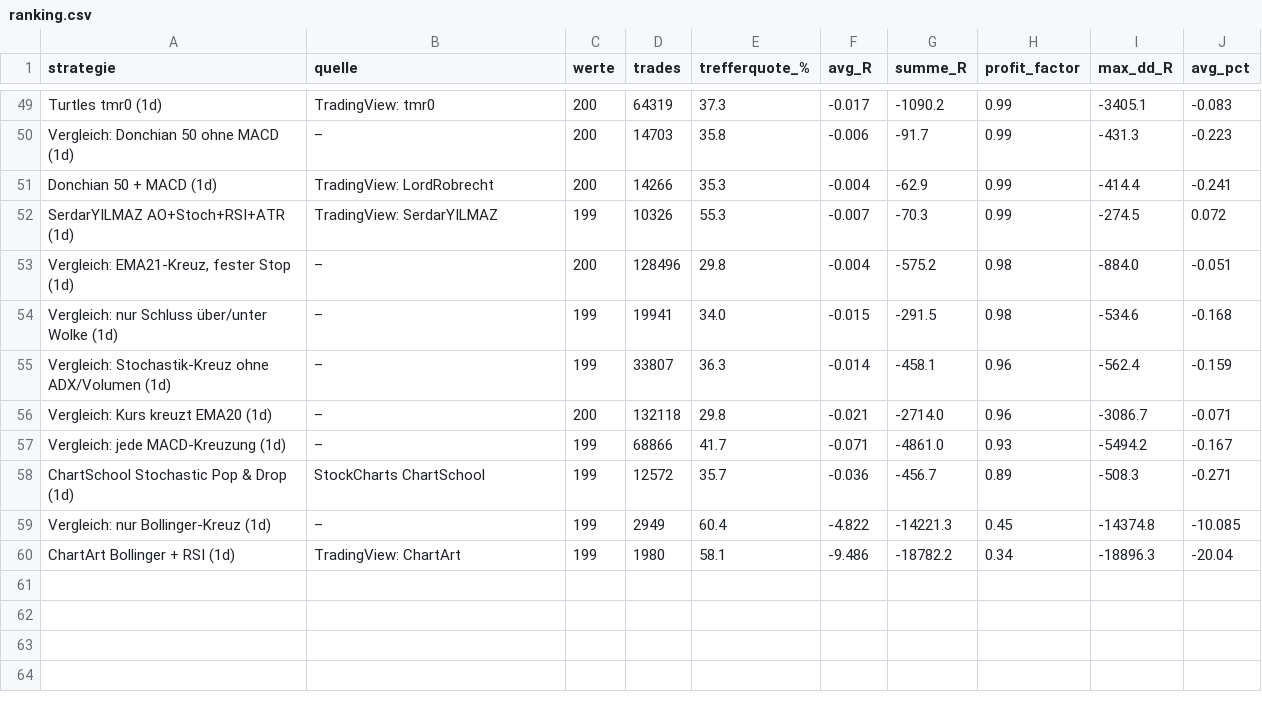
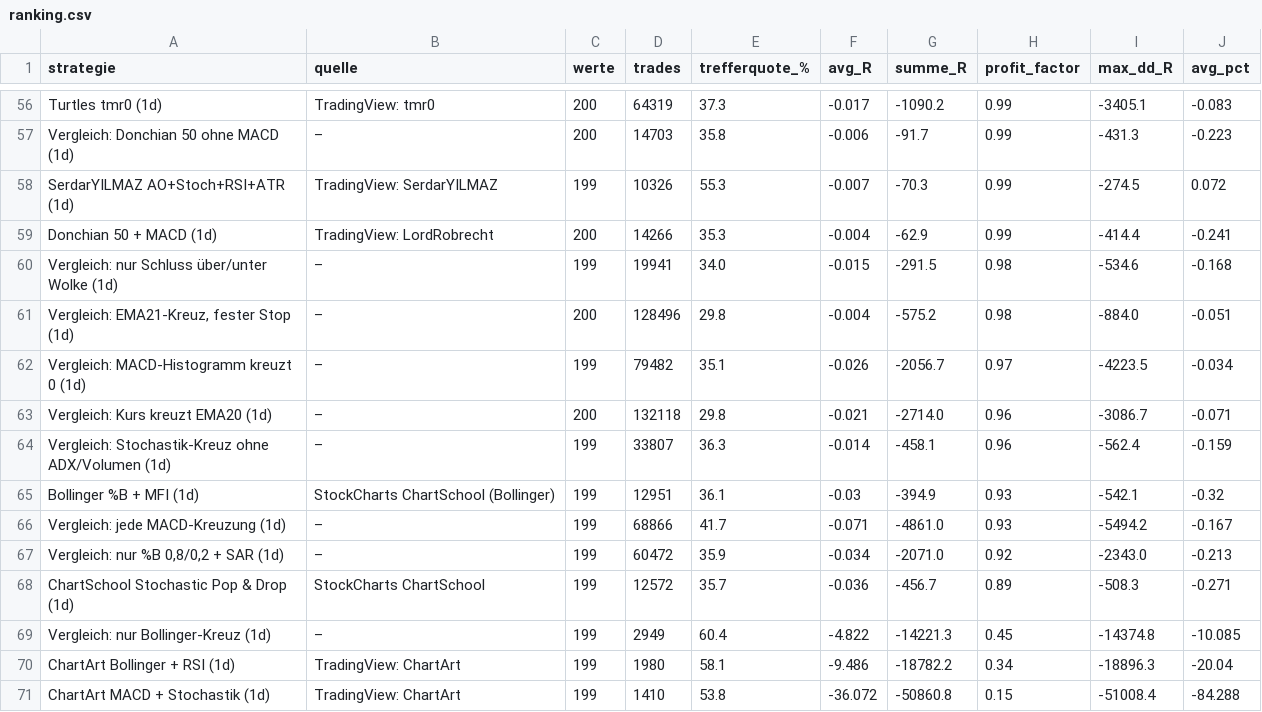
Before and after one commit to towelie997/hello-world, a CSV file: strategy_lab/results/big/ranking.csv, drawn as a sheet; only a part is shown, gaps mark what is left out; the diff covers the shown part only.

```diff
--- a/strategy_lab/results/big/ranking.csv
+++ b/strategy_lab/results/big/ranking.csv
@@ -50,9 +57,12 @@ Turtles tmr0 (1d),TradingView: tmr0,200,64319,37.3,-0.017,-1090.2,0.99,-3405.1,-
 Vergleich: Donchian 50 ohne MACD (1d),–,200,14703,35.8,-0.006,-91.7,0.99,-431.3,-0.223
+SerdarYILMAZ AO+Stoch+RSI+ATR (1d),TradingView: SerdarYILMAZ,199,10326,55.3,-0.007,-70.3,0.99,-274.5,0.072
 Donchian 50 + MACD (1d),TradingView: LordRobrecht,200,14266,35.3,-0.004,-62.9,0.99,-414.4,-0.241
-SerdarYILMAZ AO+Stoch+RSI+ATR (1d),TradingView: SerdarYILMAZ,199,10326,55.3,-0.007,-70.3,0.99,-274.5,0.072
+Vergleich: nur Schluss über/unter Wolke (1d),–,199,19941,34.0,-0.015,-291.5,0.98,-534.6,-0.168
 "Vergleich: EMA21-Kreuz, fester Stop (1d)",–,200,128496,29.8,-0.004,-575.2,0.98,-884.0,-0.051
-Vergleich: nur Schluss über/unter Wolke (1d),–,199,19941,34.0,-0.015,-291.5,0.98,-534.6,-0.168
+Vergleich: MACD-Histogramm kreuzt 0 (1d),–,199,79482,35.1,-0.026,-2056.7,0.97,-4223.5,-0.034
+Vergleich: Kurs kreuzt EMA20 (1d),–,200,132118,29.8,-0.021,-2714.0,0.96,-3086.7,-0.071
 Vergleich: Stochastik-Kreuz ohne ADX/Volumen (1d),–,199,33807,36.3,-0.014,-458.1,0.96,-562.4,-0.159
-Vergleich: Kurs kreuzt EMA20 (1d),–,200,132118,29.8,-0.021,-2714.0,0.96,-3086.7,-0.071
+Bollinger %B + MFI (1d),StockCharts ChartSchool (Bollinger),199,12951,36.1,-0.03,-394.9,0.93,-542.1,-0.32
 Vergleich: jede MACD-Kreuzung (1d),–,199,68866,41.7,-0.071,-4861.0,0.93,-5494.2,-0.167
+"Vergleich: nur %B 0,8/0,2 + SAR (1d)",–,199,60472,35.9,-0.034,-2071.0,0.92,-2343.0,-0.213
 ChartSchool Stochastic Pop & Drop (1d),StockCharts ChartSchool,199,12572,35.7,-0.036,-456.7,0.89,-508.3,-0.271
@@ -60 +70,2 @@ Vergleich: nur Bollinger-Kreuz (1d),–,199,2949,60.4,-4.822,-14221.3,0.45,-1437
 ChartArt Bollinger + RSI (1d),TradingView: ChartArt,199,1980,58.1,-9.486,-18782.2,0.34,-18896.3,-20.04
+ChartArt MACD + Stochastik (1d),TradingView: ChartArt,199,1410,53.8,-36.072,-50860.8,0.15,-51008.4,-84.288
```
Also changed, not shown: 7 added rows and 4 moved rows elsewhere in this file, strategy_lab/results/big/robustness.csv, strategy_lab/results/ranking.csv, 8 other files.
